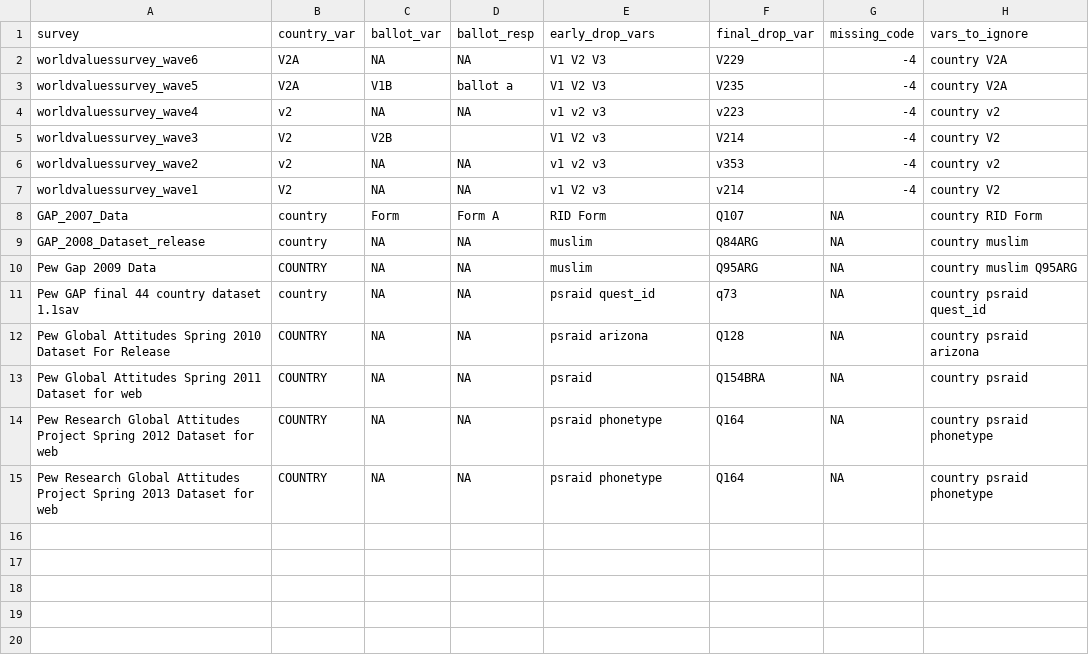
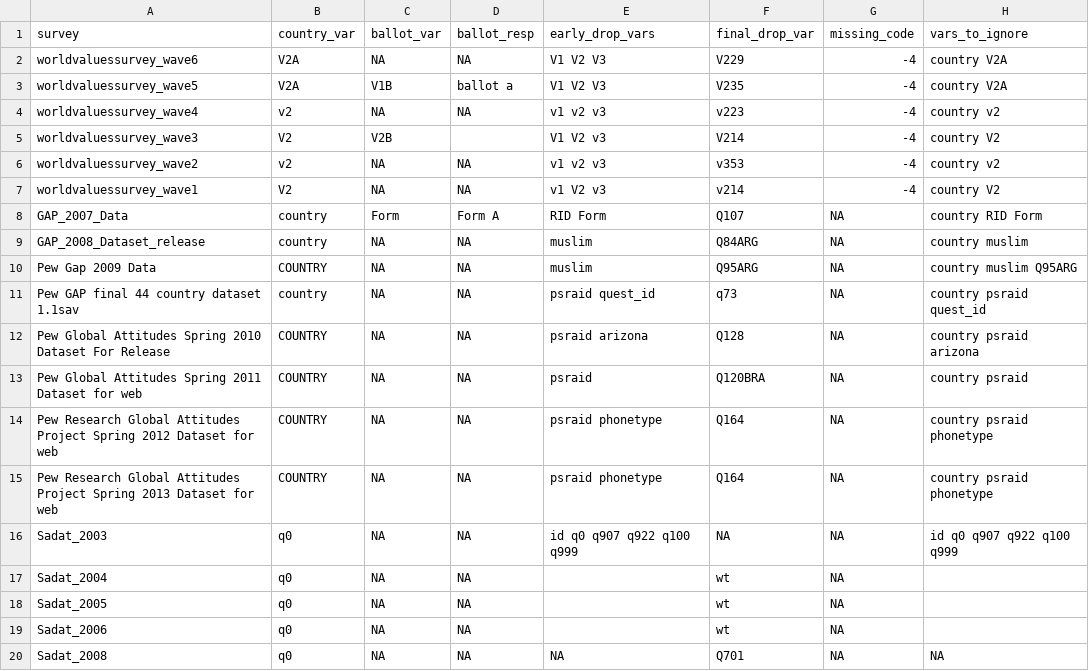
Before and after one commit to andrewflowers/survey-fraud, a CSV file: survey_metadata_for_cleaning.csv, drawn as a sheet.

Commit message:
updated metadata sheet

```diff
--- a/survey_metadata_for_cleaning.csv
+++ b/survey_metadata_for_cleaning.csv
@@ -12,4 +12,9 @@ Pew GAP final 44 country dataset 1.1sav,country,NA,NA,psraid quest_id,q73,NA,cou
 Pew Global Attitudes Spring 2010 Dataset For Release,COUNTRY,NA,NA,psraid arizona,Q128,NA,country psraid arizona
-Pew Global Attitudes Spring 2011 Dataset for web,COUNTRY,NA,NA,psraid,Q154BRA,NA,country psraid
+Pew Global Attitudes Spring 2011 Dataset for web,COUNTRY,NA,NA,psraid,Q120BRA,NA,country psraid
 Pew Research Global Attitudes Project Spring 2012 Dataset for web,COUNTRY,NA,NA,psraid phonetype,Q164,NA,country psraid phonetype
 Pew Research Global Attitudes Project Spring 2013 Dataset for web,COUNTRY,NA,NA,psraid phonetype,Q164,NA,country psraid phonetype
+Sadat_2003,q0,NA,NA,id q0 q907 q922 q100 q999,NA,NA,id q0 q907 q922 q100 q999
+Sadat_2004,q0,NA,NA,,wt,NA,
+Sadat_2005,q0,NA,NA,,wt,NA,
+Sadat_2006,q0,NA,NA,,wt,NA,
+Sadat_2008,q0,NA,NA,NA,Q701,NA,NA
```
